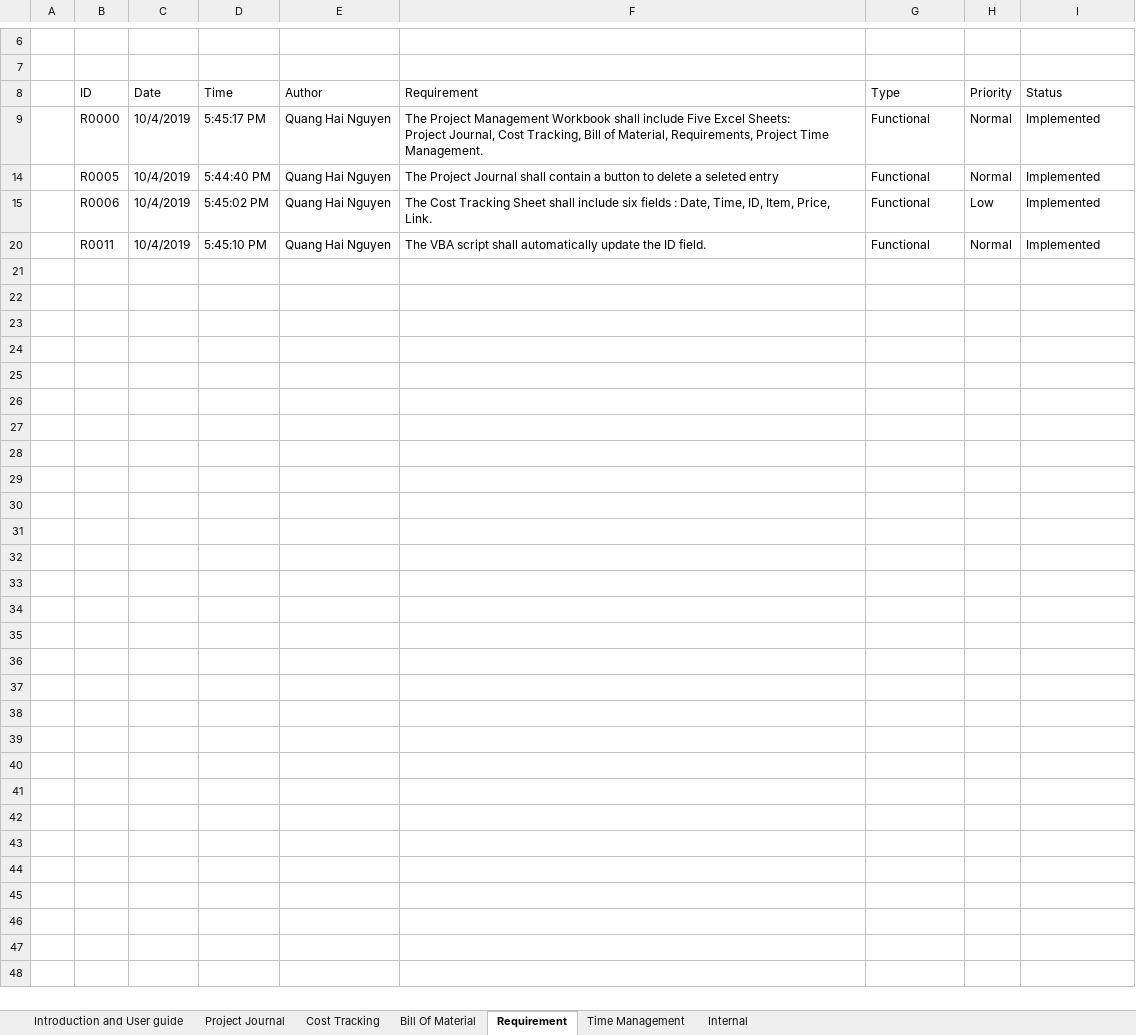
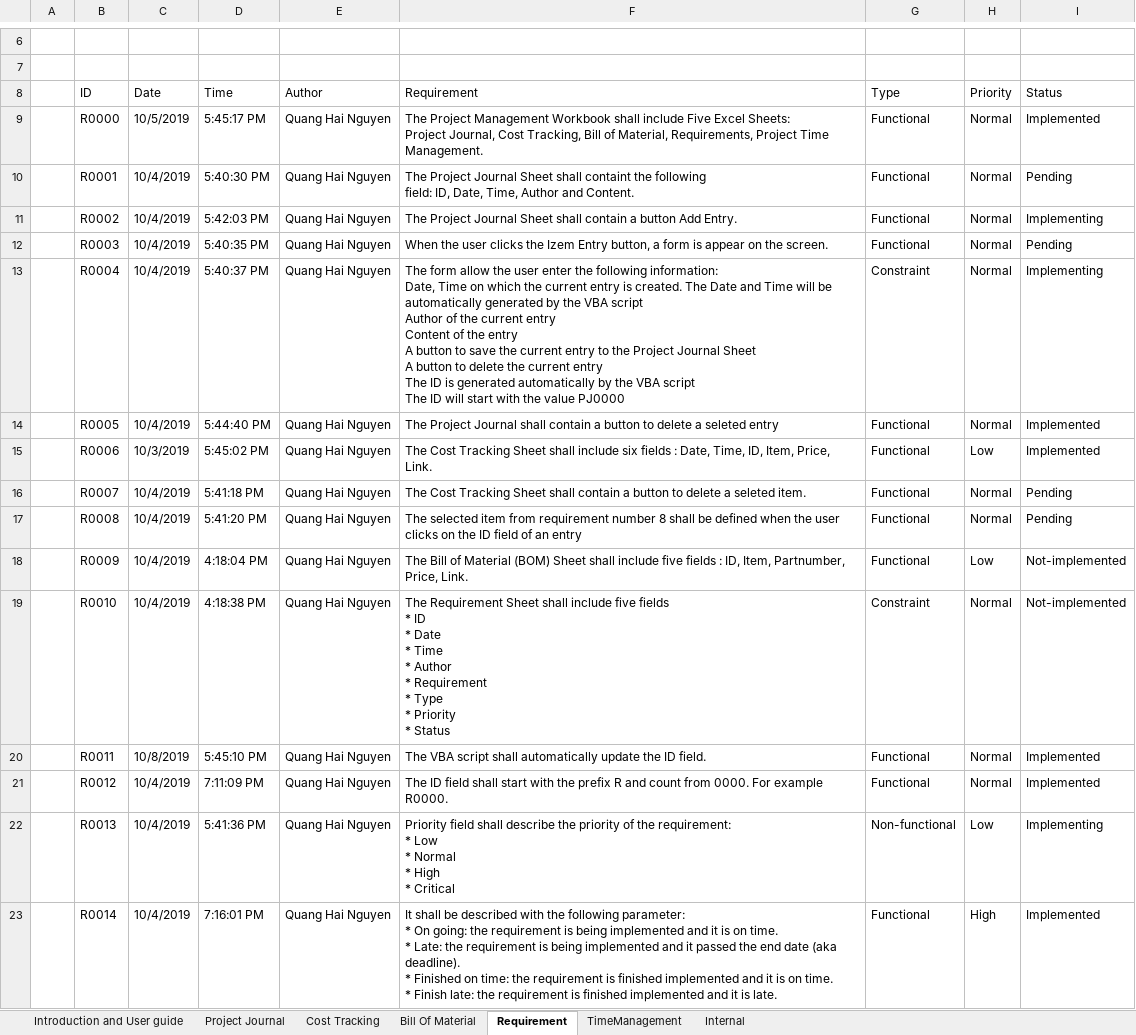
Before and after one commit to QuangHaiNguyen/Project_Requirement, an Excel workbook: Project Management.xlsm, sheet Requirement, drawn as a sheet; only a part is shown, gaps mark what is left out; values as stored, in another font and other column widths than the file's, no borders; charts and pictures and table styles not drawn; ↵ is a line break in a cell; the diff names each change by its address in the sheet, - before the commit and + after, or states it on an @@ line.

```diff
--- a/Project Management.xlsm (sheet Requirement)
+++ b/Project Management.xlsm (sheet Requirement)
-sheet tab: Time Management
+sheet tab: TimeManagement
-C9 (Date): 10/4/2019
+C9 (Date): 10/5/2019
@@ row 10 unhidden:  | R0001 | 10/4/2019 | 5:40:30 PM | Quang Hai Nguyen | The Project Journal Sheet shall containt the following ↵ field: ID, Date, Time, Author and Content. | Functional | Normal | Pending @@
@@ row 11 unhidden:  | R0002 | 10/4/2019 | 5:42:03 PM | Quang Hai Nguyen | The Project Journal Sheet shall contain a button Add Entry. | Functional | Normal | Implementing @@
@@ row 12 unhidden:  | R0003 | 10/4/2019 | 5:40:35 PM | Quang Hai Nguyen | When the user clicks the Izem Entry button, a form is appear on the screen. | Functional | Normal | Pending @@
@@ row 13 unhidden:  | R0004 | 10/4/2019 | 5:40:37 PM | Quang Hai Nguyen | The form allow the user enter the following information: ↵ Date, Time on which the current entry is created. The Date and Time will be automatically generated by the VBA script ↵ Author of the current entry ↵ Content of the entry ↵ A button to save the current entry to the Project Journal Sheet ↵ A button to delete the current entry ↵ The ID is generated automatically by the VBA script ↵ The ID will start with the value PJ0000 | Constraint | Normal | Implementing @@
-C15 (Date): 10/4/2019
+C15 (Date): 10/3/2019
@@ row 16 unhidden:  | R0007 | 10/4/2019 | 5:41:18 PM | Quang Hai Nguyen | The Cost Tracking Sheet shall contain a button to delete a seleted item. | Functional | Normal | Pending @@
@@ row 17 unhidden:  | R0008 | 10/4/2019 | 5:41:20 PM | Quang Hai Nguyen | The selected item from requirement number 8 shall be defined when the user clicks on the ID field of an entry | Functional | Normal | Pending @@
@@ row 18 unhidden:  | R0009 | 10/4/2019 | 4:18:04 PM | Quang Hai Nguyen | The Bill of Material (BOM) Sheet shall include five fields : ID, Item, Partnumber, Price, Link. | Functional | Low | Not-implemented @@
@@ row 19 unhidden:  | R0010 | 10/4/2019 | 4:18:38 PM | Quang Hai Nguyen | The Requirement Sheet shall include five fields ↵ * ID ↵ * Date ↵ * Time ↵ * Author ↵ * Requirement ↵ * Type ↵ * Priority ↵ * Status | Constraint | Normal | Not-implemented @@
-C20 (Date): 10/4/2019
+C20 (Date): 10/8/2019
+row 21:  | R0012 | 10/4/2019 | 7:11:09 PM | Quang Hai Nguyen | The ID field shall start with the prefix R and count from 0000. For example R0000. | Functional | Normal | Implemented
@@ row 22 unhidden:  | R0013 | 10/4/2019 | 5:41:36 PM | Quang Hai Nguyen | Priority field shall describe the priority of the requirement: ↵ * Low ↵ * Normal ↵ * High ↵ * Critical | Non-functional | Low | Implementing @@
+row 23:  | R0014 | 10/4/2019 | 7:16:01 PM | Quang Hai Nguyen | It shall be described with the following parameter: ↵ * On going: the requirement is being implemented and it is on time. ↵ * Late: the requirement is being implemented and it passed the end date (aka deadline). ↵ * Finished on time: the requirement is finished implemented and it is on time. ↵ * Finish late: the requirement is finished implemented and it is late. | Functional | High | Implemented
```
Also changed, not shown: sheet TimeManagement, sheet Project Journal, sheet Internal, hidden cells, charts or pictures.
